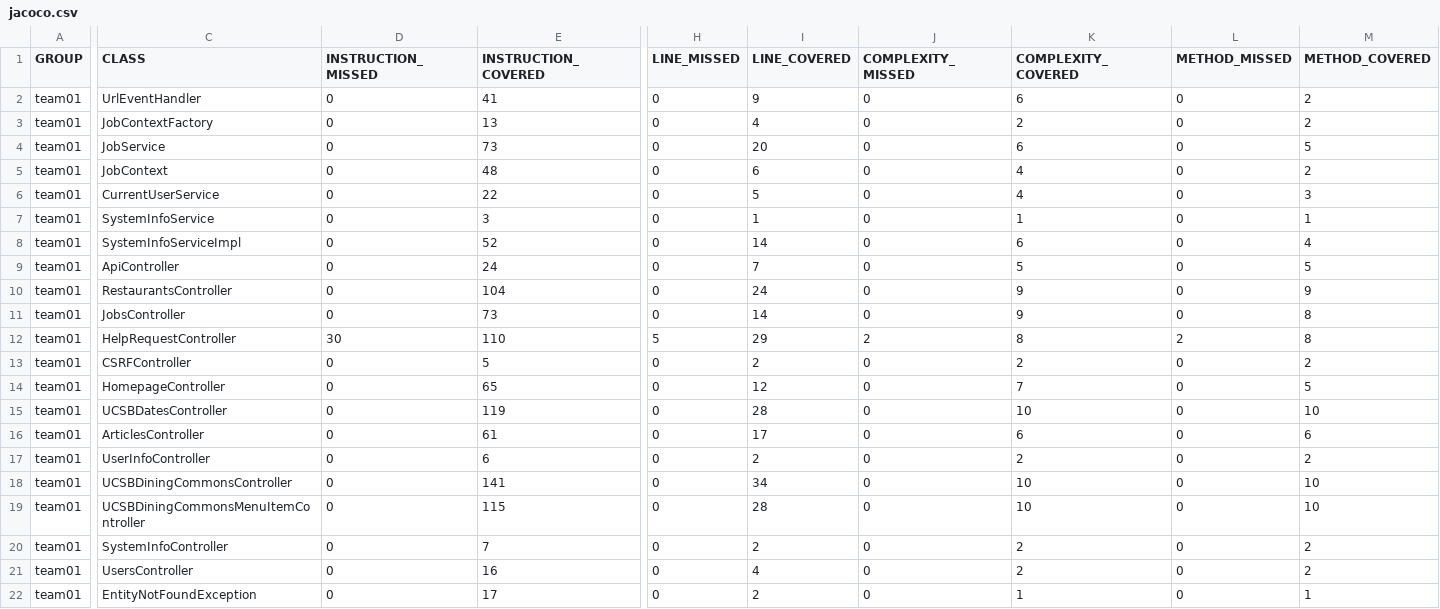
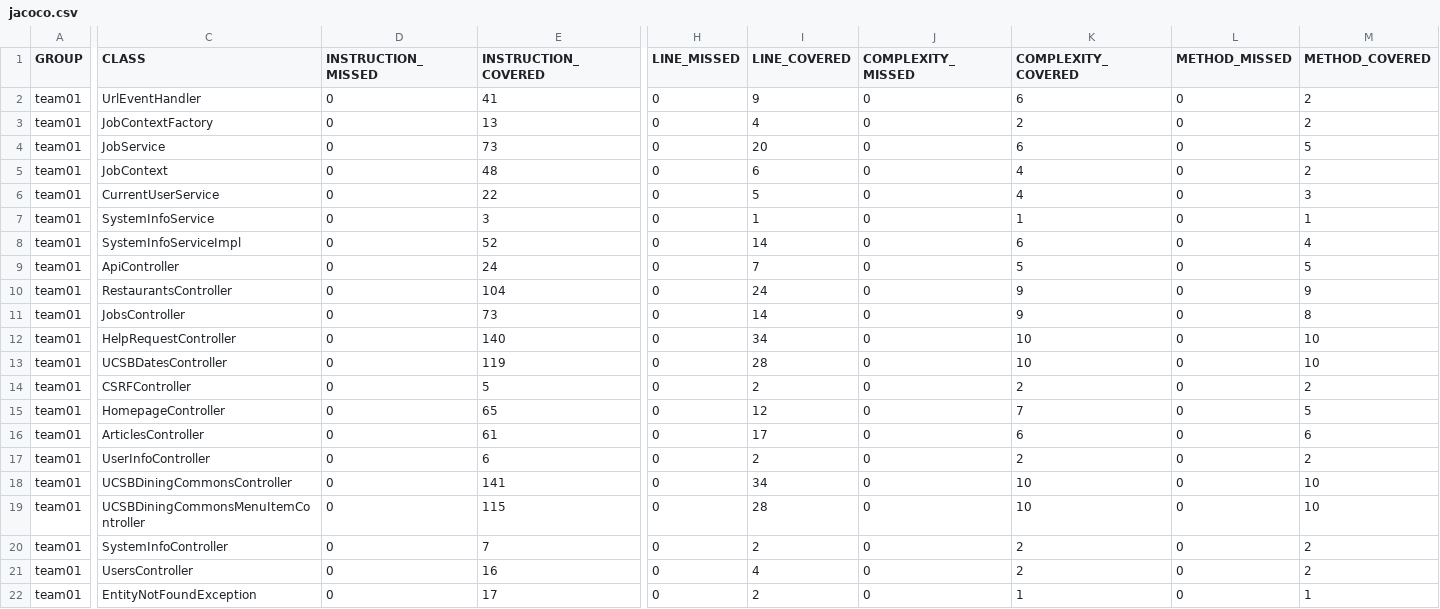
Before and after one commit to ucsb-cs156-f26/team01-f26-08, a CSV file: prs/64/jacoco/jacoco.csv, drawn as a sheet; only a part is shown, gaps mark what is left out; the diff names each change by its address in the sheet, - before the commit and + after, or states it on an @@ line.

Commit message:
Deploying to gh-pages from @ ucsb-cs156-f26/team01-f26-08@6339cacf2699fbbaf467a291f0eef660c152c6f6 🚀

```diff
--- a/prs/64/jacoco/jacoco.csv
+++ b/prs/64/jacoco/jacoco.csv
-D12 (INSTRUCTION_MISSED): 30
+D12 (INSTRUCTION_MISSED): 0
-E12 (INSTRUCTION_COVERED): 110
+E12 (INSTRUCTION_COVERED): 140
-H12 (LINE_MISSED): 5
+H12 (LINE_MISSED): 0
-I12 (LINE_COVERED): 29
+I12 (LINE_COVERED): 34
-J12 (COMPLEXITY_MISSED): 2
+J12 (COMPLEXITY_MISSED): 0
-K12 (COMPLEXITY_COVERED): 8
+K12 (COMPLEXITY_COVERED): 10
-L12 (METHOD_MISSED): 2
+L12 (METHOD_MISSED): 0
-M12 (METHOD_COVERED): 8
+M12 (METHOD_COVERED): 10
@@ row 15 moved to row 13: team01 @@
```
Also changed, not shown: 7 other files.
